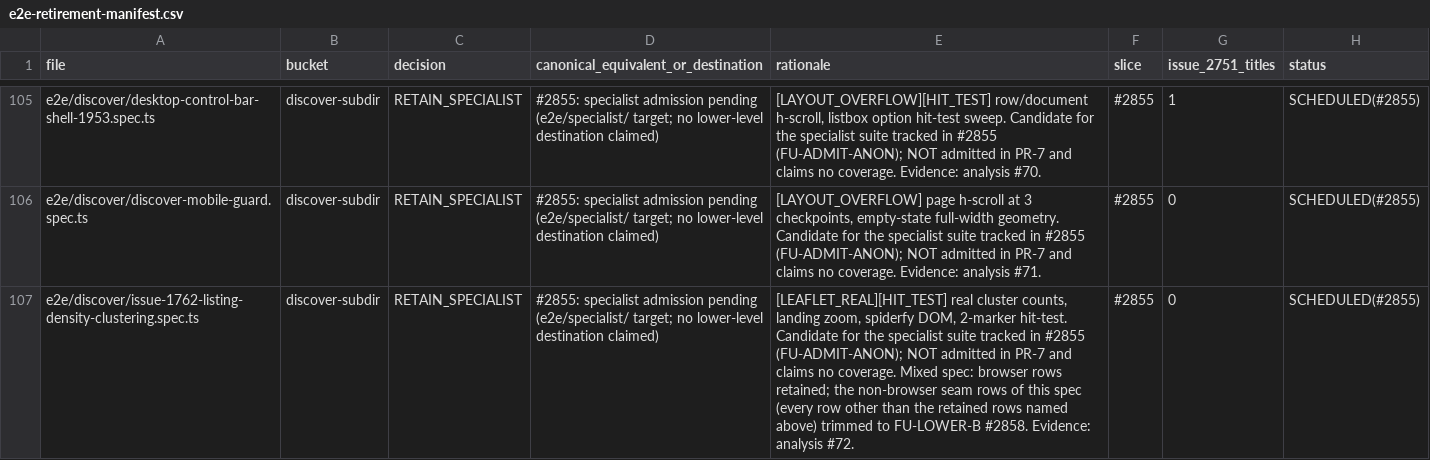
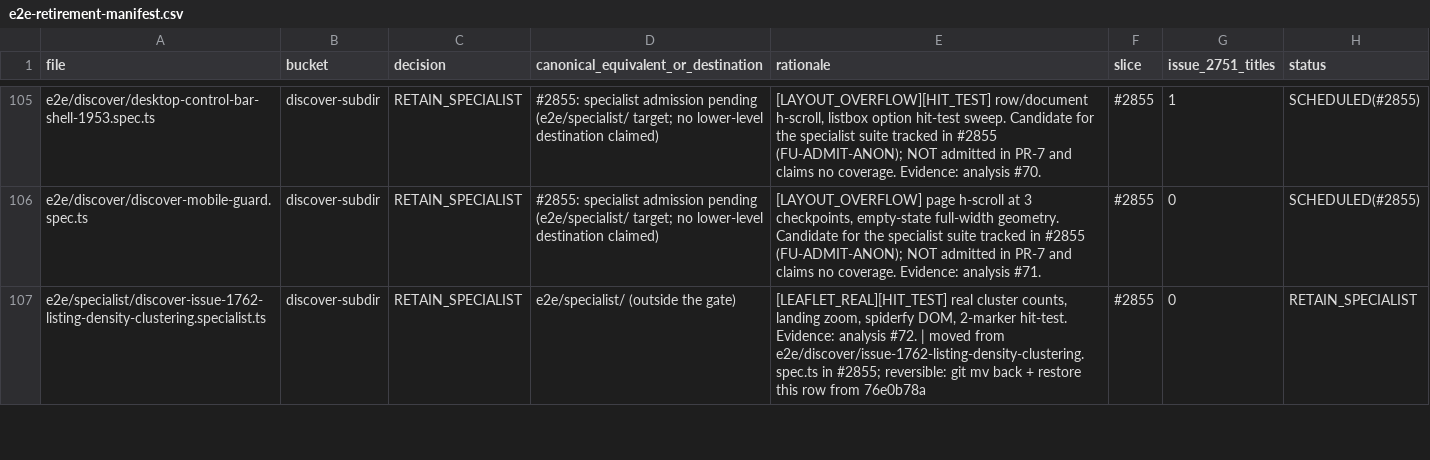
Before and after one commit to gautirao/udupi-pe-evidence, a CSV file: docs/testing/e2e-retirement-manifest.csv, drawn as a sheet; only a part is shown, gaps mark what is left out; the diff covers the shown part only; the diff names each change by its address in the sheet, - before the commit and + after, or states it on an @@ line.

Commit message:
test(e2e): admit 6 Wave 4 mixed #2855 specs into e2e/specialist

```diff
--- a/docs/testing/e2e-retirement-manifest.csv
+++ b/docs/testing/e2e-retirement-manifest.csv
-A107 (file): e2e/discover/issue-1762-listing-density-clustering.spec.ts
+A107 (file): e2e/specialist/discover-issue-1762-listing-density-clustering.specialist.ts
-D107: #2855: specialist admission pending (e2e/specialist/ target; no lower-level destination claimed)
+D107: e2e/specialist/ (outside the gate)
-E107 (rationale): …2-marker hit-test. Candidate for the specialist suite tracked in #2855 (FU-ADMIT-ANON); NOT admitted in PR-7 and claims no coverage. Mixed spec: browser rows retained; the non-browser seam rows of this spec (every row other than the retained rows named above) trimmed to FU-LOWER-B #2858. Evidence: analysis #72.
+E107 (rationale): …2-marker hit-test. Evidence: analysis #72. | moved from e2e/discover/issue-1762-listing-density-clustering.spec.ts in #2855; reversible: git mv back + restore this row from 76e0b78a
-H107 (status): SCHEDULED(#2855)
+H107 (status): RETAIN_SPECIALIST
```
Also changed, not shown: 20 edited cells elsewhere in this file, 8 other files.
